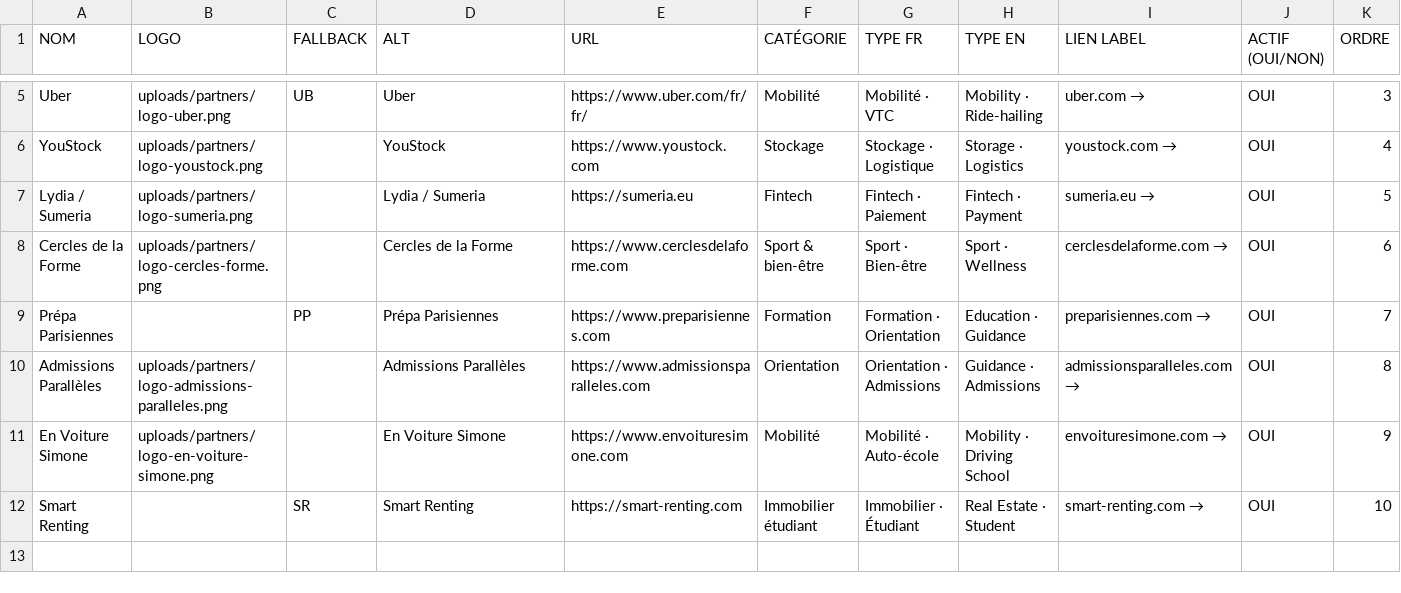
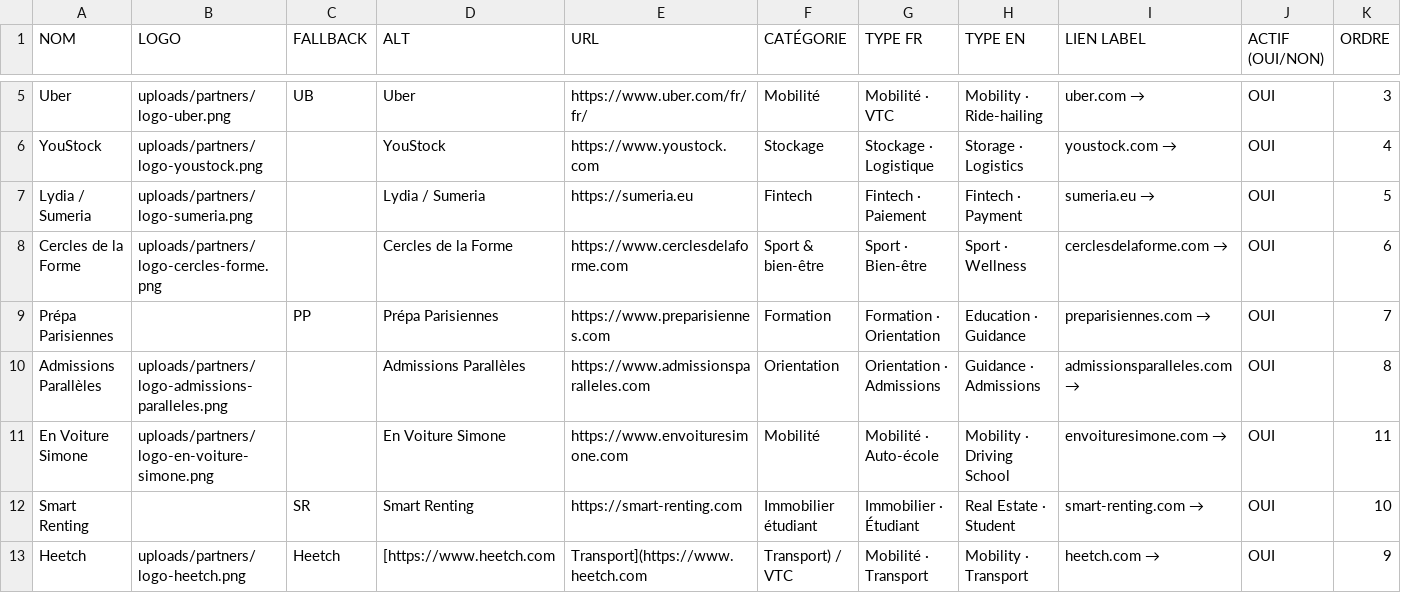
Before and after one commit to LeonardoRubatto/BDE, a CSV file: csv/sponsors.csv, drawn as a sheet; only a part is shown, gaps mark what is left out.

Commit message:
Update sponsors list and add Heetch

```diff
--- a/csv/sponsors.csv
+++ b/csv/sponsors.csv
@@ -10,3 +10,4 @@ Prépa Parisiennes,,PP,Prépa Parisiennes,https://www.preparisiennes.com,Formati
 Admissions Parallèles,uploads/partners/logo-admissions-paralleles.png,,Admissions Parallèles,https://www.admissionsparalleles.com,Orientation,Orientation · Admissions,Guidance · Admissions,admissionsparalleles.com →,OUI,8
-En Voiture Simone,uploads/partners/logo-en-voiture-simone.png,,En Voiture Simone,https://www.envoituresimone.com,Mobilité,Mobilité · Auto-école,Mobility · Driving School,envoituresimone.com →,OUI,9
+En Voiture Simone,uploads/partners/logo-en-voiture-simone.png,,En Voiture Simone,https://www.envoituresimone.com,Mobilité,Mobilité · Auto-école,Mobility · Driving School,envoituresimone.com →,OUI,11
 Smart Renting,,SR,Smart Renting,https://smart-renting.com,Immobilier étudiant,Immobilier · Étudiant,Real Estate · Student,smart-renting.com →,OUI,10
+Heetch,uploads/partners/logo-heetch.png,Heetch,[https://www.heetch.com,Transport](https://www.heetch.com,Transport) / VTC,Mobilité · Transport,Mobility · Transport,heetch.com →,OUI,9
```
